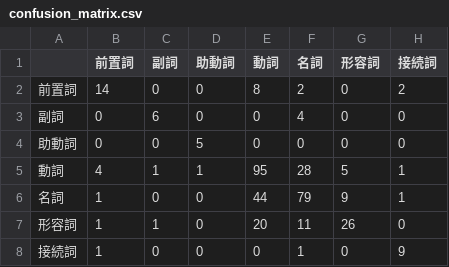
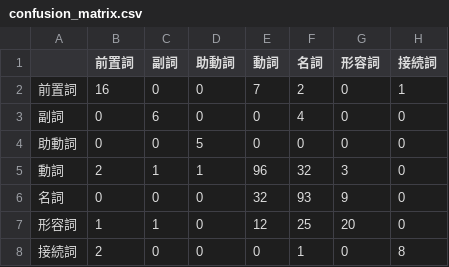
Before and after one commit to zuraki-0105/englishWord_quiz, a CSV file: english_pos_ml/outputs/confusion_matrix.csv, drawn as a sheet.

```diff
--- a/english_pos_ml/outputs/confusion_matrix.csv
+++ b/english_pos_ml/outputs/confusion_matrix.csv
@@ -1,8 +1,8 @@
 ,前置詞,副詞,助動詞,動詞,名詞,形容詞,接続詞
-前置詞,14,0,0,8,2,0,2
+前置詞,16,0,0,7,2,0,1
 副詞,0,6,0,0,4,0,0
 助動詞,0,0,5,0,0,0,0
-動詞,4,1,1,95,28,5,1
-名詞,1,0,0,44,79,9,1
-形容詞,1,1,0,20,11,26,0
-接続詞,1,0,0,0,1,0,9
+動詞,2,1,1,96,32,3,0
+名詞,0,0,0,32,93,9,0
+形容詞,1,1,0,12,25,20,0
+接続詞,2,0,0,0,1,0,8
```
Also changed, not shown: 9 other files.
